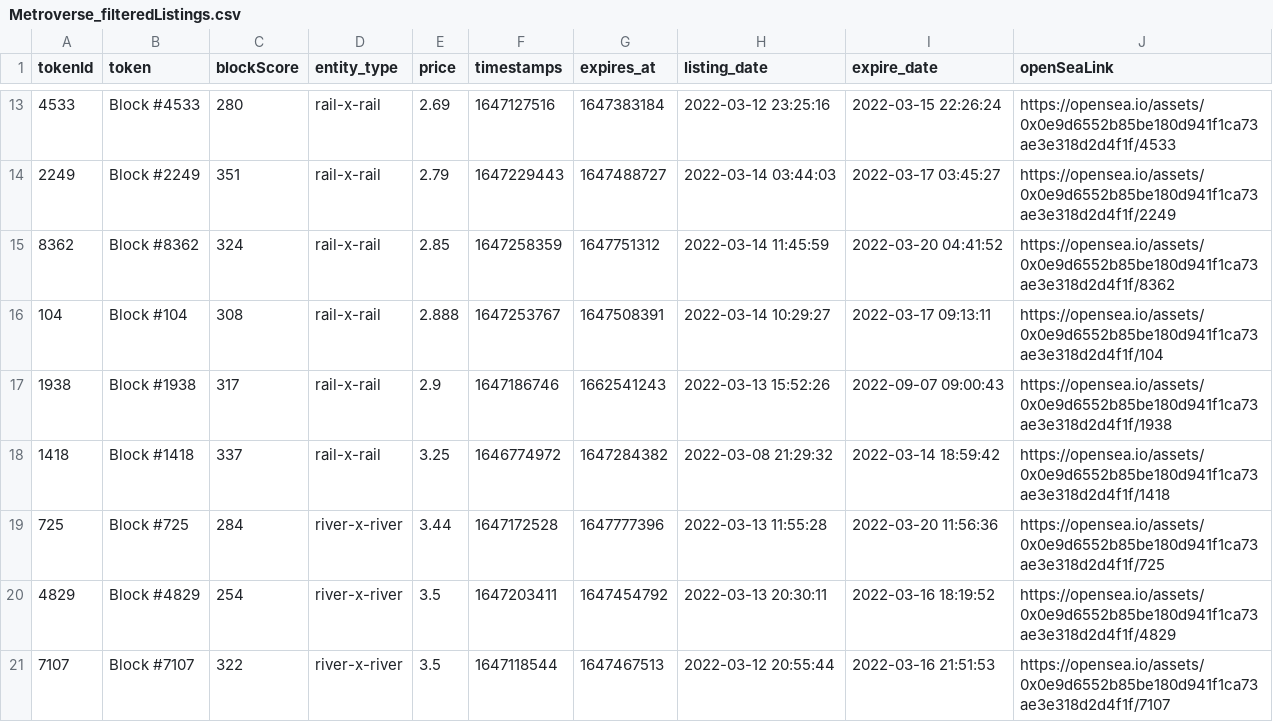
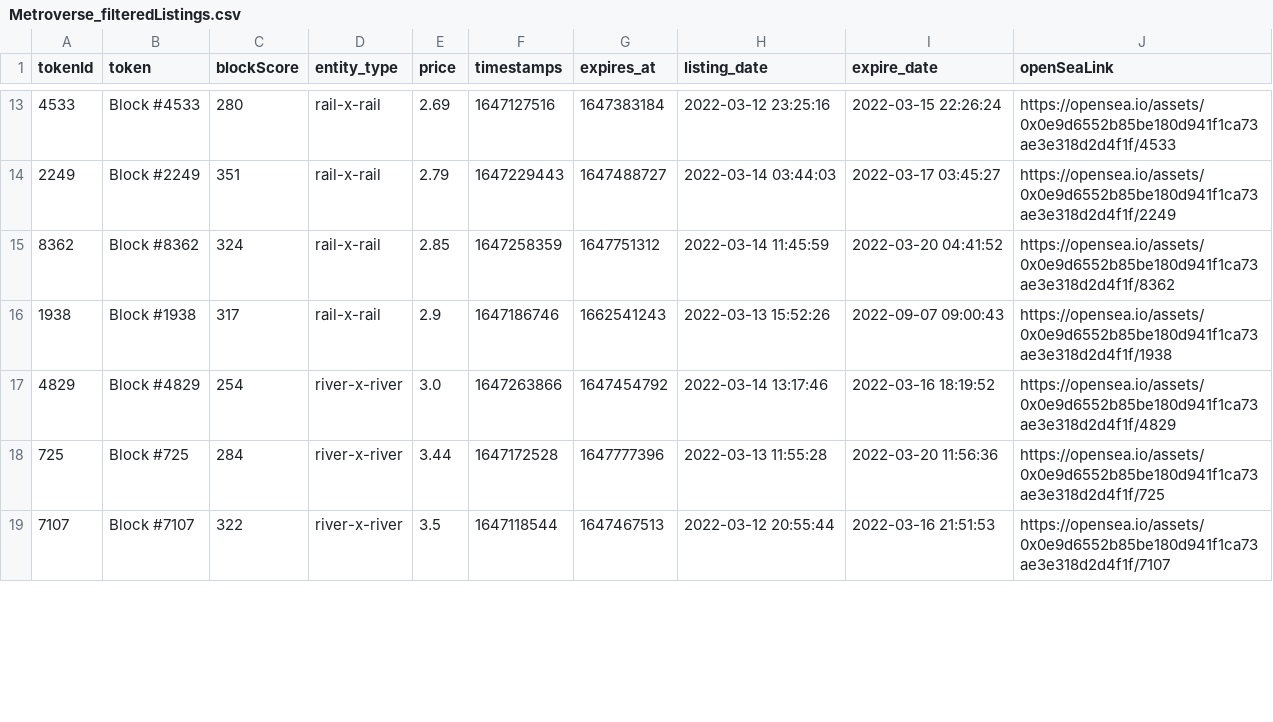
Before and after one commit to dlrec/MetroverseTracker, a CSV file: Metroverse_filteredListings.csv, drawn as a sheet; only a part is shown, gaps mark what is left out; removed rows and columns are numbered as before the commit, all else as after; the diff covers the shown part only; the diff names each change by its address in the sheet, - before the commit and + after, or states it on an @@ line.

```diff
--- a/Metroverse_filteredListings.csv
+++ b/Metroverse_filteredListings.csv
-row 16: 104 | Block #104 | 308 | rail-x-rail | 2.888 | 1647253767 | 1647508391 | 2022-03-14 10:29:27 | 2022-03-17 09:13:11 | https://opensea.io/assets/0x0e9d6552b85be180d941f1ca73ae3e318d2d4f1f/104
-row 18: 1418 | Block #1418 | 337 | rail-x-rail | 3.25 | 1646774972 | 1647284382 | 2022-03-08 21:29:32 | 2022-03-14 18:59:42 | https://opensea.io/assets/0x0e9d6552b85be180d941f1ca73ae3e318d2d4f1f/1418
+row 17: 4829 | Block #4829 | 254 | river-x-river | 3.0 | 1647263866 | 1647454792 | 2022-03-14 13:17:46 | 2022-03-16 18:19:52 | https://opensea.io/assets/0x0e9d6552b85be180d941f1ca73ae3e318d2d4f1f/4829
-row 20: 4829 | Block #4829 | 254 | river-x-river | 3.5 | 1647203411 | 1647454792 | 2022-03-13 20:30:11 | 2022-03-16 18:19:52 | https://opensea.io/assets/0x0e9d6552b85be180d941f1ca73ae3e318d2d4f1f/4829
```
Also changed, not shown: 4 added rows and 4 removed rows elsewhere in this file, Metroverse_listings.csv, metroDAO_earnings.csv, 3 other files.
